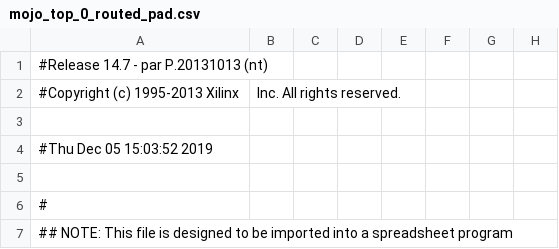
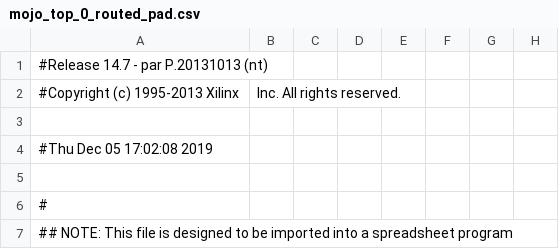
Before and after one commit to LengSicong/CS-1D-Game, a CSV file: CS-Game/work/planAhead/CS-Game/CS-Game.runs/impl_1/mojo_top_0_routed_pad.csv, drawn as a sheet; only a part is shown; the diff names each change by its address in the sheet, - before the commit and + after, or states it on an @@ line.

```diff
--- a/CS-Game/work/planAhead/CS-Game/CS-Game.runs/impl_1/mojo_top_0_routed_pad.csv
+++ b/CS-Game/work/planAhead/CS-Game/CS-Game.runs/impl_1/mojo_top_0_routed_pad.csv
-A4: #Thu Dec 05 15:03:52 2019
+A4: #Thu Dec 05 17:02:08 2019
```
Also changed, not shown: 52 other files.
